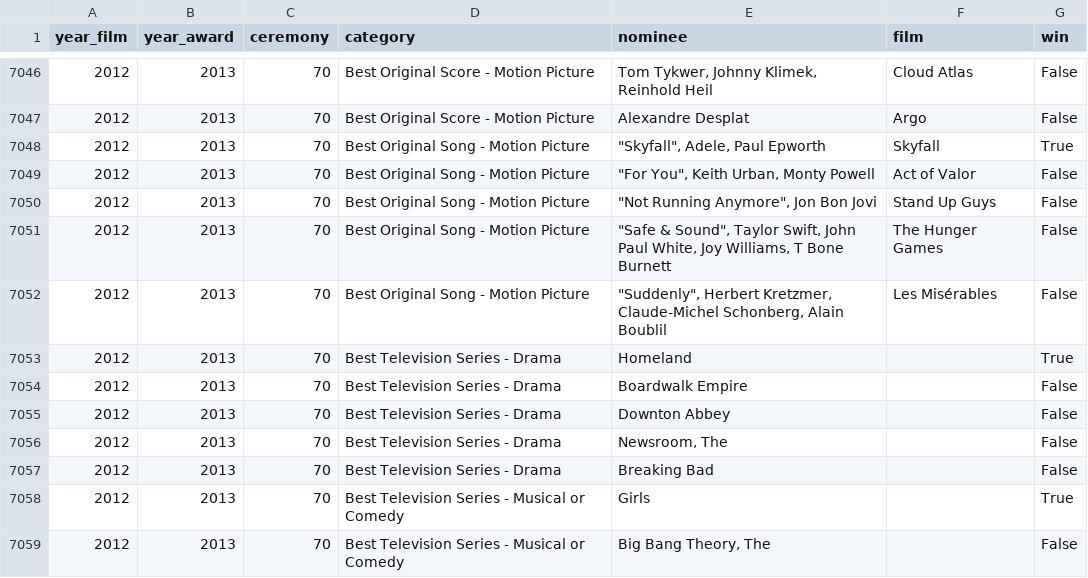
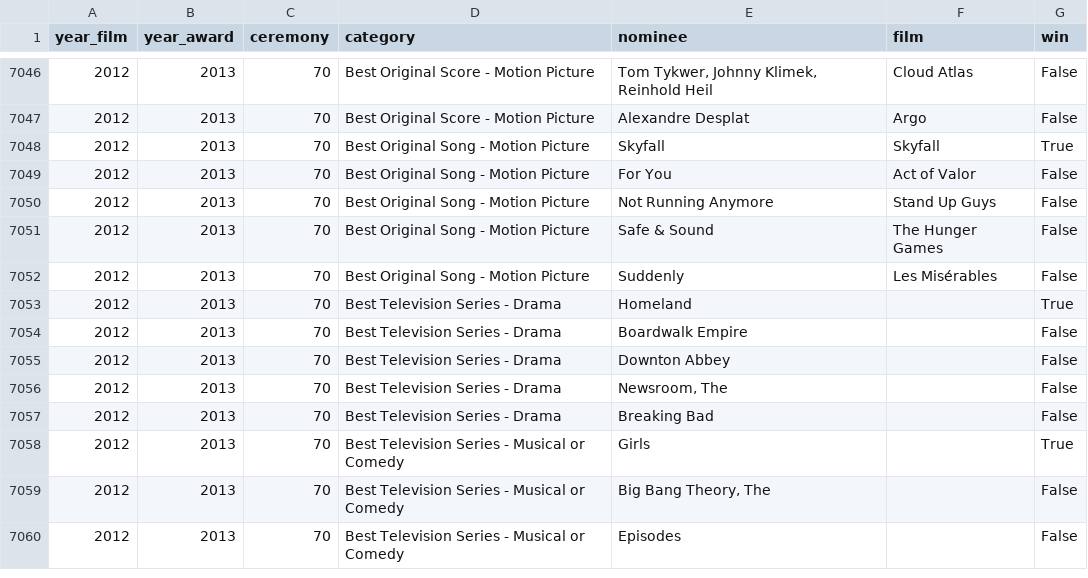
Before and after one commit to gabebider/cs337-proj1, a CSV file: golden_globe_awards.csv, drawn as a sheet; only a part is shown, gaps mark what is left out; the shorter side is filled out with more unchanged rows.

Commit message:
Update songs to just be song titles

```diff
--- a/golden_globe_awards.csv
+++ b/golden_globe_awards.csv
@@ -7047,7 +7047,7 @@ year_film,year_award,ceremony,category,nominee,film,win
 2012,2013,70,Best Original Score - Motion Picture,Alexandre Desplat,Argo,False
-2012,2013,70,Best Original Song - Motion Picture,"""Skyfall"", Adele, Paul Epworth",Skyfall,True
-2012,2013,70,Best Original Song - Motion Picture,"""For You"", Keith Urban, Monty Powell",Act of Valor,False
-2012,2013,70,Best Original Song - Motion Picture,"""Not Running Anymore"", Jon Bon Jovi",Stand Up Guys,False
-2012,2013,70,Best Original Song - Motion Picture,"""Safe & Sound"", Taylor Swift, John Paul White, Joy Williams, T Bone Burnett",The Hunger Games,False
-2012,2013,70,Best Original Song - Motion Picture,"""Suddenly"", Herbert Kretzmer, Claude-Michel Schonberg, Alain Boublil",Les Misérables,False
+2012,2013,70,Best Original Song - Motion Picture,"Skyfall",Skyfall,True
+2012,2013,70,Best Original Song - Motion Picture,"For You",Act of Valor,False
+2012,2013,70,Best Original Song - Motion Picture,"Not Running Anymore",Stand Up Guys,False
+2012,2013,70,Best Original Song - Motion Picture,"Safe & Sound",The Hunger Games,False
+2012,2013,70,Best Original Song - Motion Picture,"Suddenly",Les Misérables,False
 2012,2013,70,Best Television Series - Drama,Homeland,,True
```
